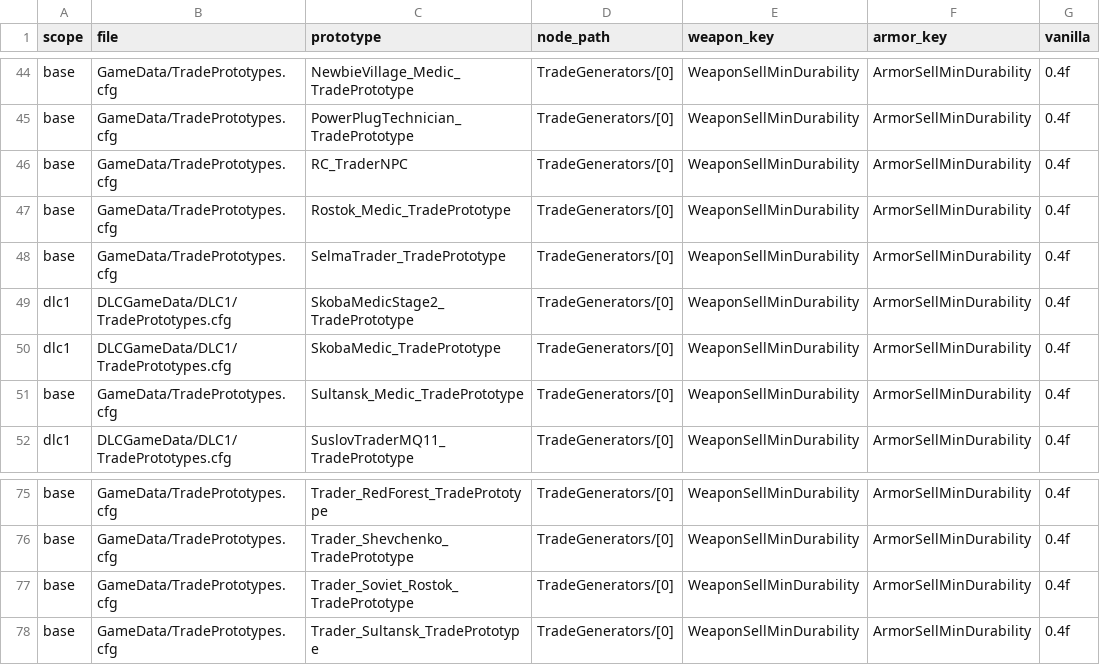
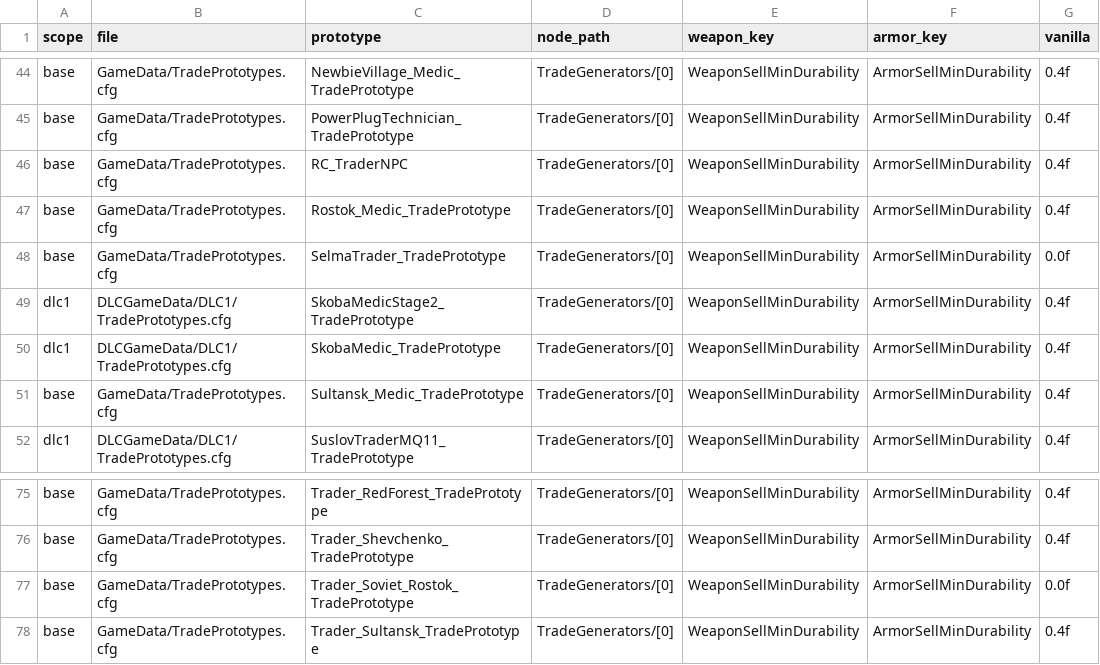
Before and after one commit to markoca/TrueCustomDifficulty, a CSV file: src/TrueCustomDifficulty/Data/trader-min-buy-condition-manifest.csv, drawn as a sheet; only a part is shown, gaps mark what is left out.

Commit message:
Verify trader BuyLimitations BPatch shape and preserve native 0% durability baselines

```diff
--- a/src/TrueCustomDifficulty/Data/trader-min-buy-condition-manifest.csv
+++ b/src/TrueCustomDifficulty/Data/trader-min-buy-condition-manifest.csv
@@ -47,3 +47,3 @@ base,GameData/TradePrototypes.cfg,RC_TraderNPC,TradeGenerators/[0],WeaponSellMin
 base,GameData/TradePrototypes.cfg,Rostok_Medic_TradePrototype,TradeGenerators/[0],WeaponSellMinDurability,ArmorSellMinDurability,0.4f
-base,GameData/TradePrototypes.cfg,SelmaTrader_TradePrototype,TradeGenerators/[0],WeaponSellMinDurability,ArmorSellMinDurability,0.4f
+base,GameData/TradePrototypes.cfg,SelmaTrader_TradePrototype,TradeGenerators/[0],WeaponSellMinDurability,ArmorSellMinDurability,0.0f
 dlc1,DLCGameData/DLC1/TradePrototypes.cfg,SkobaMedicStage2_TradePrototype,TradeGenerators/[0],WeaponSellMinDurability,ArmorSellMinDurability,0.4f
@@ -76,3 +76,3 @@ base,GameData/TradePrototypes.cfg,Trader_RedForest_TradePrototype,TradeGenerator
 base,GameData/TradePrototypes.cfg,Trader_Shevchenko_TradePrototype,TradeGenerators/[0],WeaponSellMinDurability,ArmorSellMinDurability,0.4f
-base,GameData/TradePrototypes.cfg,Trader_Soviet_Rostok_TradePrototype,TradeGenerators/[0],WeaponSellMinDurability,ArmorSellMinDurability,0.4f
+base,GameData/TradePrototypes.cfg,Trader_Soviet_Rostok_TradePrototype,TradeGenerators/[0],WeaponSellMinDurability,ArmorSellMinDurability,0.0f
 base,GameData/TradePrototypes.cfg,Trader_Sultansk_TradePrototype,TradeGenerators/[0],WeaponSellMinDurability,ArmorSellMinDurability,0.4f
```
Also changed, not shown: 7 other files.
